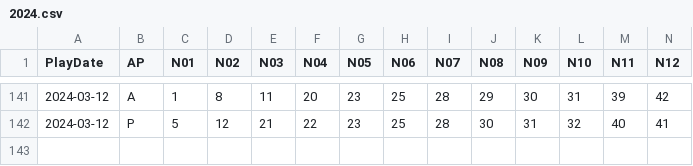
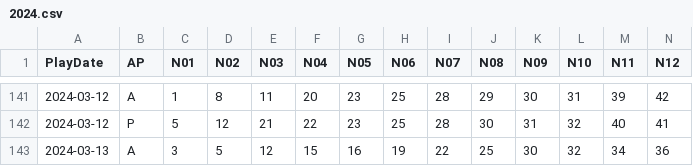
Before and after one commit to Snowdenstyll/keno, a CSV file: data/Keno/formatted/2024.csv, drawn as a sheet; only a part is shown, gaps mark what is left out; rows hold the shown columns only; the diff names each change by its address in the sheet, - before the commit and + after, or states it on an @@ line.

```diff
--- a/data/Keno/formatted/2024.csv
+++ b/data/Keno/formatted/2024.csv
+row 143: 2024-03-13 | A | 3 | 5 | 12 | 15 | 16 | 19 | 22 | 25 | 30 | 32 | 34 | 36
```
Also changed, not shown: data/Keno/scraping/extracted_numbers_midday_2024.csv.
